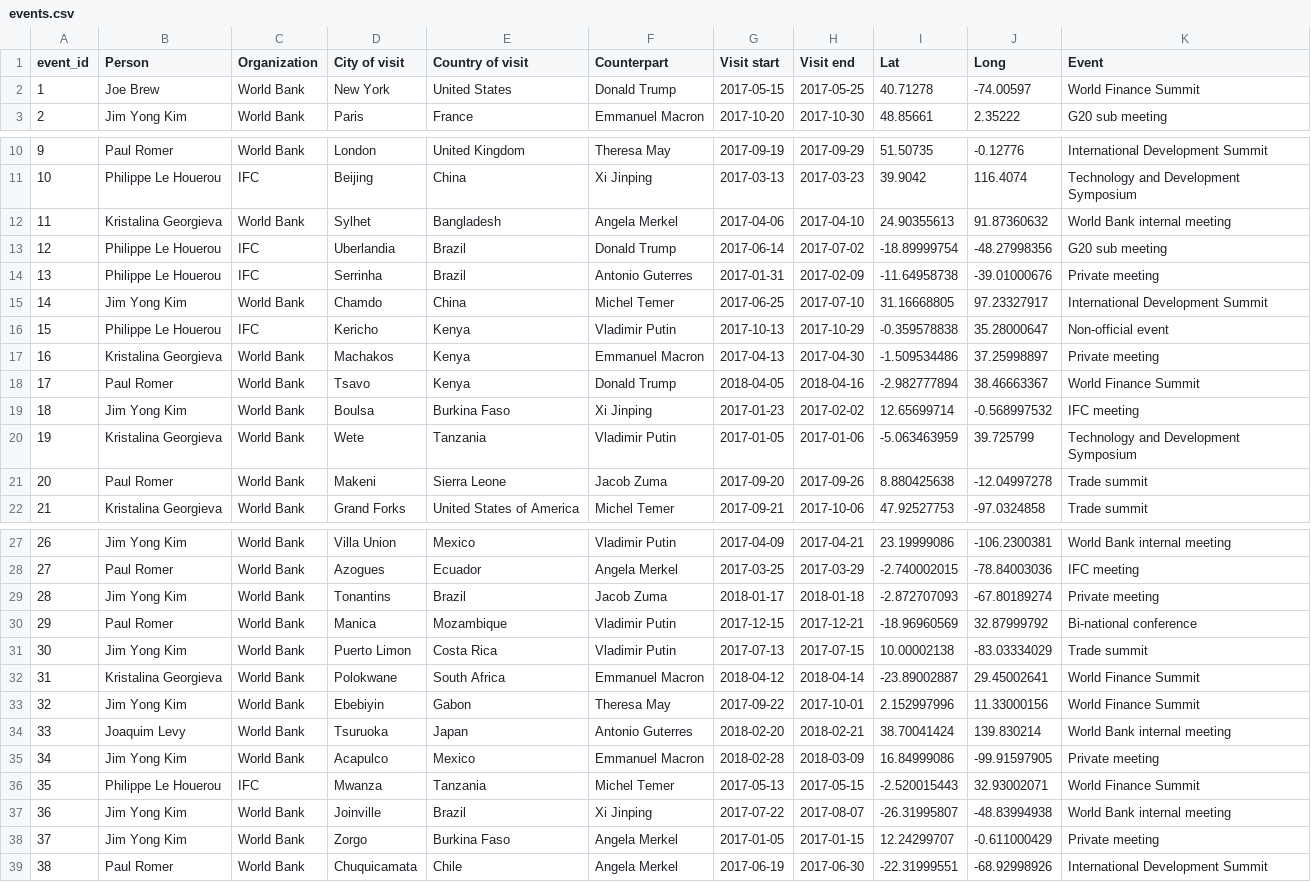
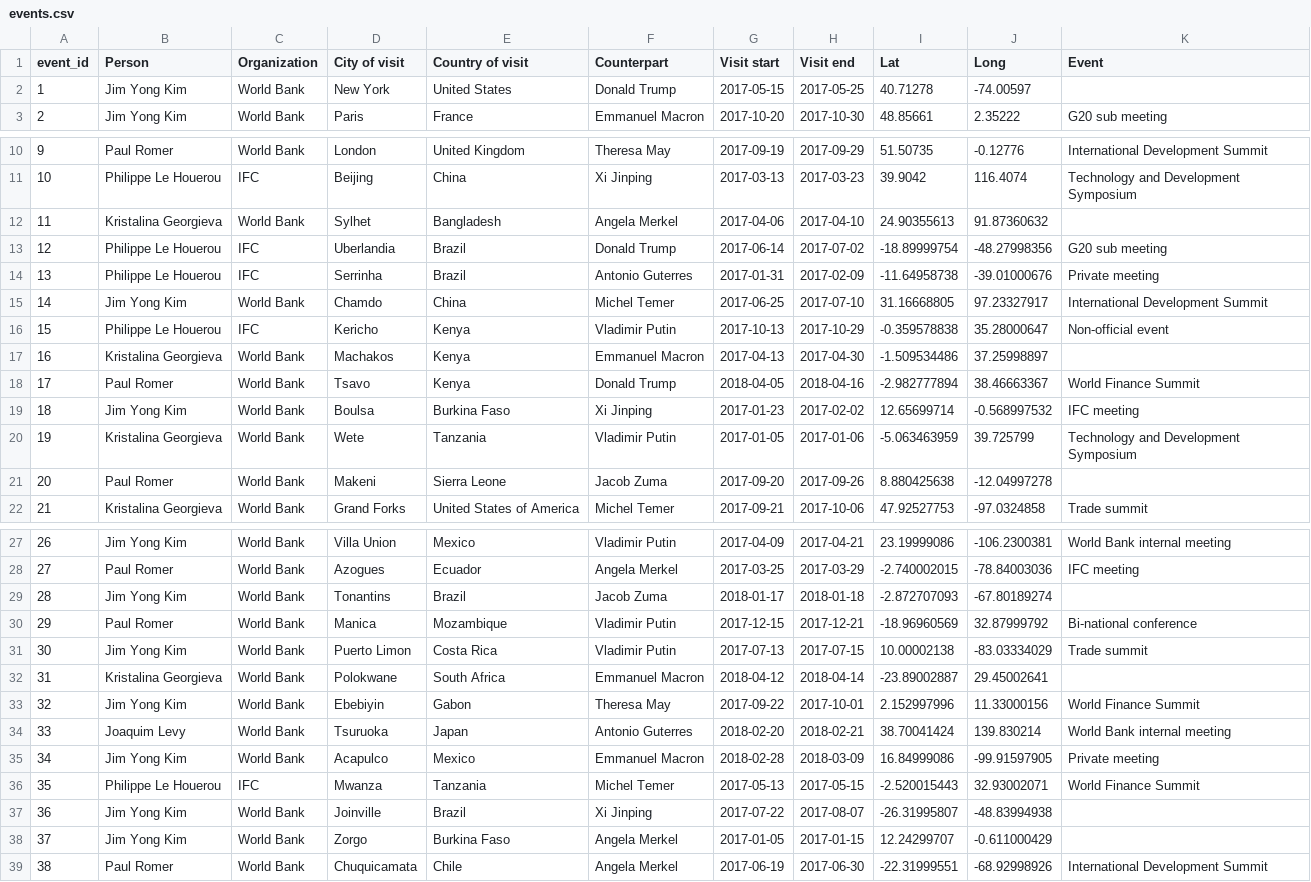
Before and after one commit to databrew/traveldash, a CSV file: events.csv, drawn as a sheet; only a part is shown, gaps mark what is left out; the diff covers the shown part only.

```diff
--- a/events.csv
+++ b/events.csv
@@ -1,3 +1,3 @@
 event_id,Person,Organization,City of visit,Country of visit,Counterpart,Visit start,Visit end,Lat,Long,Event
-1,Joe Brew,World Bank,New York,United States,Donald Trump,2017-05-15,2017-05-25,40.71278,-74.00597,World Finance Summit
+1,Jim Yong Kim,World Bank,New York,United States,Donald Trump,2017-05-15,2017-05-25,40.71278,-74.00597,
 2,Jim Yong Kim,World Bank,Paris,France,Emmanuel Macron,2017-10-20,2017-10-30,48.85661,2.35222,G20 sub meeting
@@ -11,3 +11,3 @@ event_id,Person,Organization,City of visit,Country of visit,Counterpart,Visit st
 10,Philippe Le Houerou,IFC,Beijing,China,Xi Jinping,2017-03-13,2017-03-23,39.9042,116.4074,Technology and Development Symposium
-11,Kristalina Georgieva,World Bank,Sylhet,Bangladesh,Angela Merkel,2017-04-06,2017-04-10,24.90355613,91.87360632,World Bank internal meeting
+11,Kristalina Georgieva,World Bank,Sylhet,Bangladesh,Angela Merkel,2017-04-06,2017-04-10,24.90355613,91.87360632,
 12,Philippe Le Houerou,IFC,Uberlandia,Brazil,Donald Trump,2017-06-14,2017-07-02,-18.89999754,-48.27998356,G20 sub meeting
@@ -16,3 +16,3 @@ event_id,Person,Organization,City of visit,Country of visit,Counterpart,Visit st
 15,Philippe Le Houerou,IFC,Kericho,Kenya,Vladimir Putin,2017-10-13,2017-10-29,-0.359578838,35.28000647,Non-official event
-16,Kristalina Georgieva,World Bank,Machakos,Kenya,Emmanuel Macron,2017-04-13,2017-04-30,-1.509534486,37.25998897,Private meeting
+16,Kristalina Georgieva,World Bank,Machakos,Kenya,Emmanuel Macron,2017-04-13,2017-04-30,-1.509534486,37.25998897,
 17,Paul Romer,World Bank,Tsavo,Kenya,Donald Trump,2018-04-05,2018-04-16,-2.982777894,38.46663367,World Finance Summit
@@ -20,3 +20,3 @@ event_id,Person,Organization,City of visit,Country of visit,Counterpart,Visit st
 19,Kristalina Georgieva,World Bank,Wete,Tanzania,Vladimir Putin,2017-01-05,2017-01-06,-5.063463959,39.725799,Technology and Development Symposium
-20,Paul Romer,World Bank,Makeni,Sierra Leone,Jacob Zuma,2017-09-20,2017-09-26,8.880425638,-12.04997278,Trade summit
+20,Paul Romer,World Bank,Makeni,Sierra Leone,Jacob Zuma,2017-09-20,2017-09-26,8.880425638,-12.04997278,
 21,Kristalina Georgieva,World Bank,Grand Forks,United States of America,Michel Temer,2017-09-21,2017-10-06,47.92527753,-97.0324858,Trade summit
@@ -28,6 +28,6 @@ event_id,Person,Organization,City of visit,Country of visit,Counterpart,Visit st
 27,Paul Romer,World Bank,Azogues,Ecuador,Angela Merkel,2017-03-25,2017-03-29,-2.740002015,-78.84003036,IFC meeting
-28,Jim Yong Kim,World Bank,Tonantins,Brazil,Jacob Zuma,2018-01-17,2018-01-18,-2.872707093,-67.80189274,Private meeting
+28,Jim Yong Kim,World Bank,Tonantins,Brazil,Jacob Zuma,2018-01-17,2018-01-18,-2.872707093,-67.80189274,
 29,Paul Romer,World Bank,Manica,Mozambique,Vladimir Putin,2017-12-15,2017-12-21,-18.96960569,32.87999792,Bi-national conference
 30,Jim Yong Kim,World Bank,Puerto Limon,Costa Rica,Vladimir Putin,2017-07-13,2017-07-15,10.00002138,-83.03334029,Trade summit
-31,Kristalina Georgieva,World Bank,Polokwane,South Africa,Emmanuel Macron,2018-04-12,2018-04-14,-23.89002887,29.45002641,World Finance Summit
+31,Kristalina Georgieva,World Bank,Polokwane,South Africa,Emmanuel Macron,2018-04-12,2018-04-14,-23.89002887,29.45002641,
 32,Jim Yong Kim,World Bank,Ebebiyin,Gabon,Theresa May,2017-09-22,2017-10-01,2.152997996,11.33000156,World Finance Summit
@@ -36,4 +36,4 @@ event_id,Person,Organization,City of visit,Country of visit,Counterpart,Visit st
 35,Philippe Le Houerou,IFC,Mwanza,Tanzania,Michel Temer,2017-05-13,2017-05-15,-2.520015443,32.93002071,World Finance Summit
-36,Jim Yong Kim,World Bank,Joinville,Brazil,Xi Jinping,2017-07-22,2017-08-07,-26.31995807,-48.83994938,World Bank internal meeting
-37,Jim Yong Kim,World Bank,Zorgo,Burkina Faso,Angela Merkel,2017-01-05,2017-01-15,12.24299707,-0.611000429,Private meeting
+36,Jim Yong Kim,World Bank,Joinville,Brazil,Xi Jinping,2017-07-22,2017-08-07,-26.31995807,-48.83994938,
+37,Jim Yong Kim,World Bank,Zorgo,Burkina Faso,Angela Merkel,2017-01-05,2017-01-15,12.24299707,-0.611000429,
 38,Paul Romer,World Bank,Chuquicamata,Chile,Angela Merkel,2017-06-19,2017-06-30,-22.31999551,-68.92998926,International Development Summit
```
Also changed, not shown: 4 edited cells elsewhere in this file, 2 other files.
